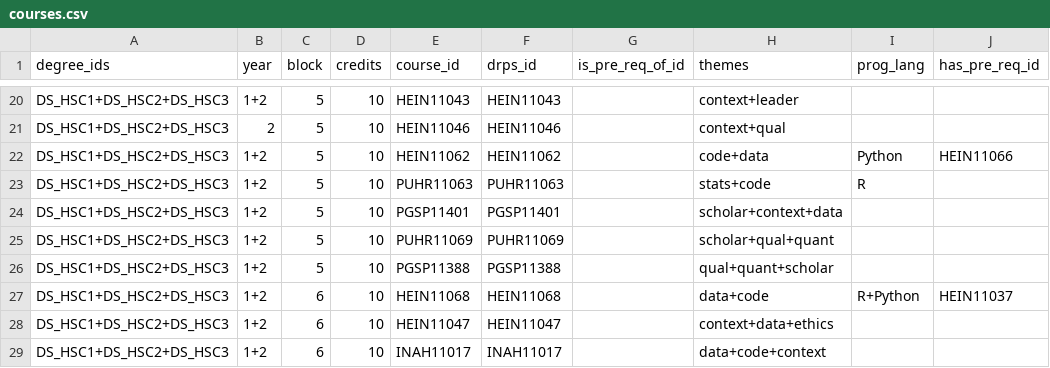
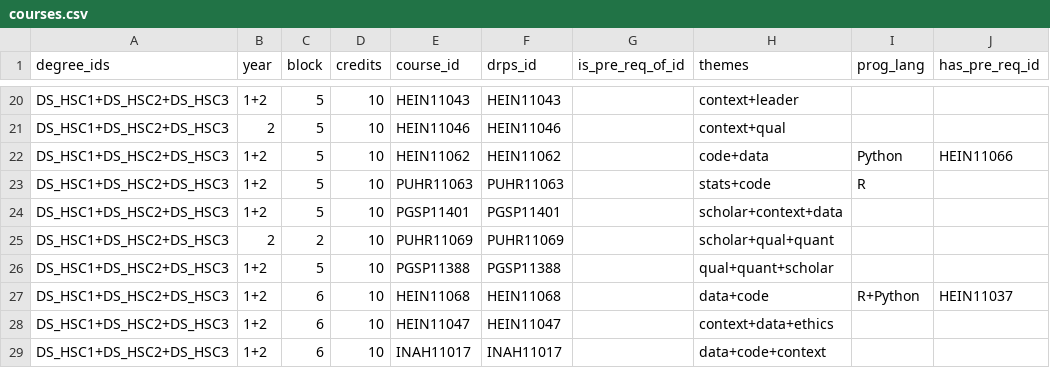
Before and after one commit to DDI-Talent/course-dashboard, a CSV file: data/courses.csv, drawn as a sheet; only a part is shown, gaps mark what is left out; the diff names each change by its address in the sheet, - before the commit and + after, or states it on an @@ line.

Commit message:
update SR course block

```diff
--- a/data/courses.csv
+++ b/data/courses.csv
-B25 (year): 1+2
+B25 (year): 2
-C25 (block): 5
+C25 (block): 2
```
